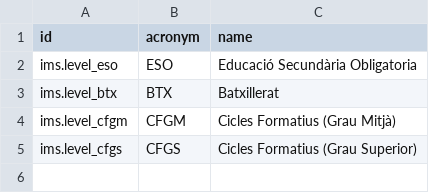
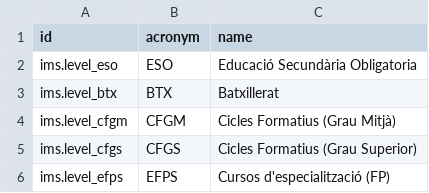
Before and after one commit to ElPuig/EMS, a CSV file: data/cat/ims.level.csv, drawn as a sheet; the diff names each change by its address in the sheet, - before the commit and + after, or states it on an @@ line.

```diff
--- a/data/cat/ims.level.csv
+++ b/data/cat/ims.level.csv
+row 6: ims.level_efps | EFPS | Cursos d'especialització (FP)
```
Also changed, not shown: data/cat/ims.study.csv, data/cat/ims.subject.csv, 6 other files.
